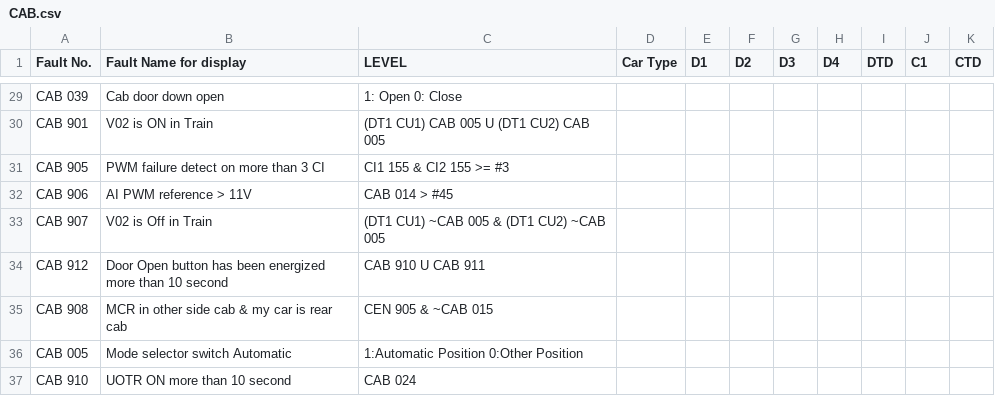
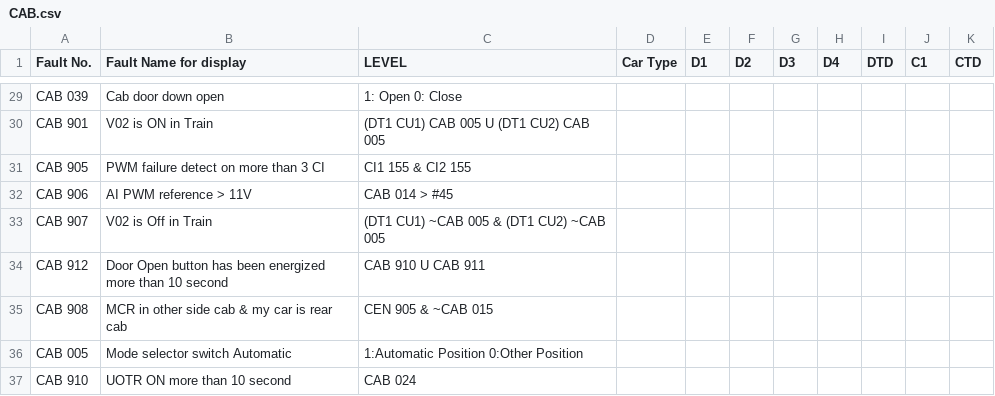
Before and after one commit to hylamba/SP1900-TMS-Diagnostic-Dashboard, a CSV file: CAB.csv, drawn as a sheet; only a part is shown, gaps mark what is left out.

Commit message:
Update CAB.csv

```diff
--- a/CAB.csv
+++ b/CAB.csv
@@ -30,3 +30,3 @@ CAB 039,Cab door down open,1: Open 0: Close,,,,,,,,
 CAB 901,V02 is ON in Train,(DT1 CU1) CAB 005 U (DT1 CU2) CAB 005,,,,,,,,
-CAB 905,PWM failure detect on more than 3 CI,CI1 155 & CI2 155 >= #3,,,,,,,,
+CAB 905,PWM failure detect on more than 3 CI,CI1 155 & CI2 155,,,,,,,,
 CAB 906,AI PWM reference > 11V,CAB 014 > #45,,,,,,,,
```
